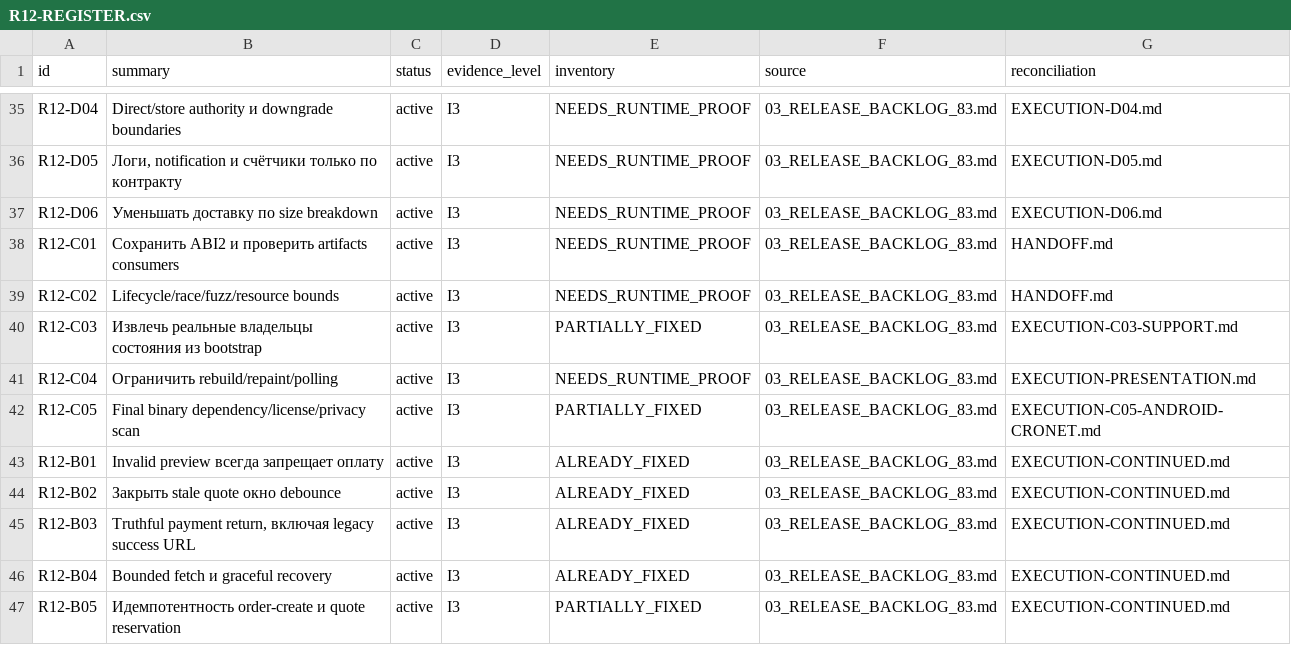
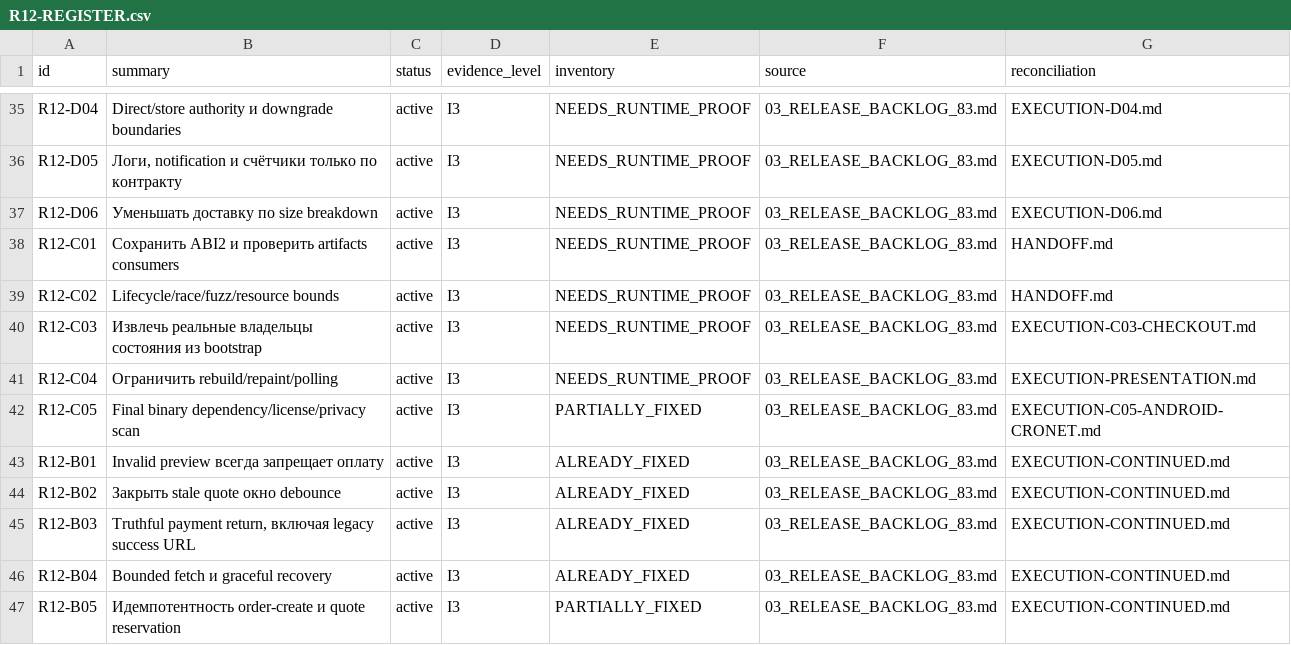
Before and after one commit to Kiwunaka/portal, a CSV file: docs/developer/work-orders/2026-09-05--consolidated-release-and-post12/R12-REGISTER.csv, drawn as a sheet; only a part is shown, gaps mark what is left out.

Commit message:
docs(r12): record checkout extraction and C03 local acceptance

```diff
--- a/docs/developer/work-orders/2026-09-05--consolidated-release-and-post12/R12-REGISTER.csv
+++ b/docs/developer/work-orders/2026-09-05--consolidated-release-and-post12/R12-REGISTER.csv
@@ -39,3 +39,3 @@ R12-C01,Сохранить ABI2 и проверить artifacts consumers,active
 R12-C02,Lifecycle/race/fuzz/resource bounds,active,I3,NEEDS_RUNTIME_PROOF,03_RELEASE_BACKLOG_83.md,HANDOFF.md
-R12-C03,Извлечь реальные владельцы состояния из bootstrap,active,I3,PARTIALLY_FIXED,03_RELEASE_BACKLOG_83.md,EXECUTION-C03-SUPPORT.md
+R12-C03,Извлечь реальные владельцы состояния из bootstrap,active,I3,NEEDS_RUNTIME_PROOF,03_RELEASE_BACKLOG_83.md,EXECUTION-C03-CHECKOUT.md
 R12-C04,Ограничить rebuild/repaint/polling,active,I3,NEEDS_RUNTIME_PROOF,03_RELEASE_BACKLOG_83.md,EXECUTION-PRESENTATION.md
```
Also changed, not shown: 2 other files.
